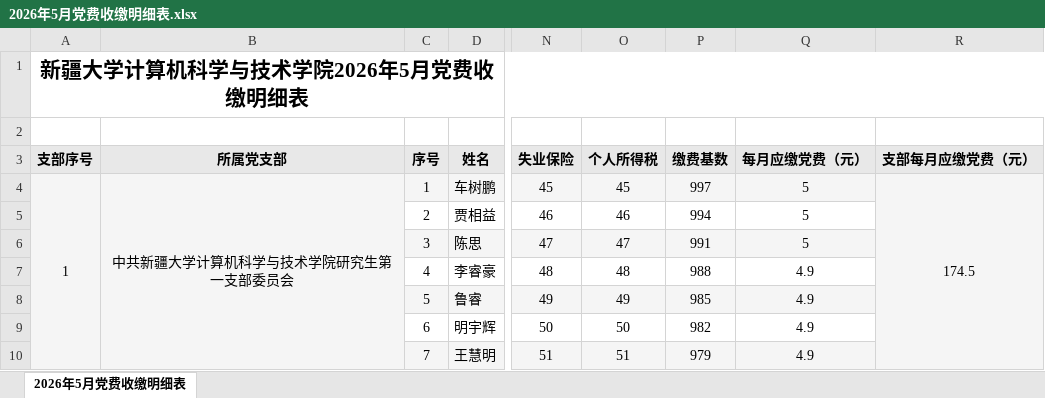
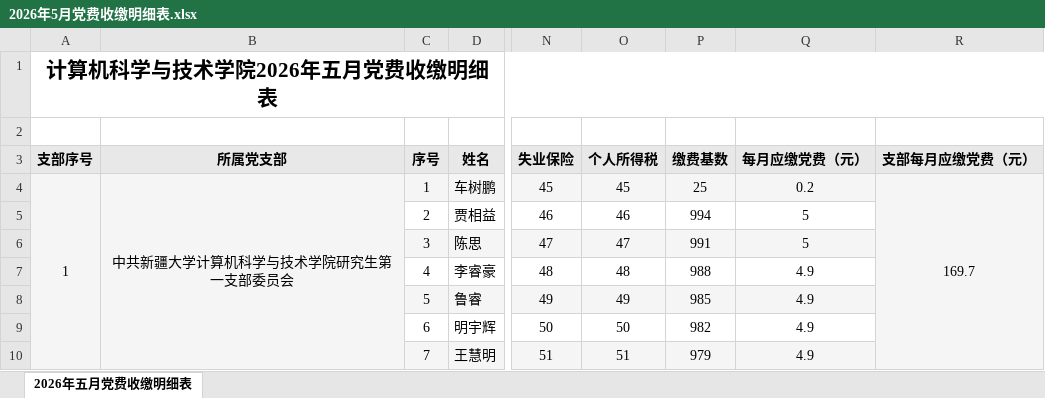
Before and after one commit to sunshiji/fee, an Excel workbook: output/2026年5月/2026年5月党费收缴明细表.xlsx, sheet 2026年五月党费收缴明细表, drawn as a sheet; only a part is shown, gaps mark what is left out; values as stored, in another font and other column widths than the file's, no borders; the diff names each change by its address in the sheet, - before the commit and + after, or states it on an @@ line.

```diff
--- a/output/2026年5月/2026年5月党费收缴明细表.xlsx (sheet 2026年五月党费收缴明细表)
+++ b/output/2026年5月/2026年5月党费收缴明细表.xlsx (sheet 2026年五月党费收缴明细表)
-sheet tab: 2026年5月党费收缴明细表
+sheet tab: 2026年五月党费收缴明细表
-A1 (支部序号): 新疆大学计算机科学与技术学院2026年5月党费收缴明细表
+A1 (支部序号): 计算机科学与技术学院2026年五月党费收缴明细表
-P4 (缴费基数): 997
+P4 (缴费基数): 25
-Q4 (每月应缴党费（元）): 5
+Q4 (每月应缴党费（元）): 0.2
-R4 (支部每月应缴党费（元）): 174.5
+R4 (支部每月应缴党费（元）): 169.7
```
Also changed, not shown: output/2026年5月/2026年5月党费汇总表.xlsx, 23 other files.
